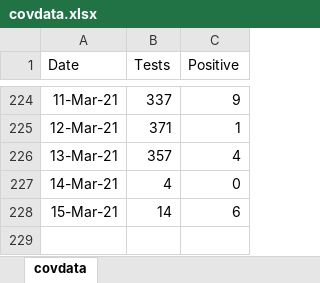
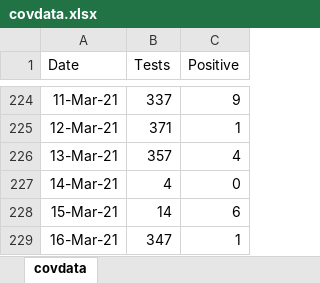
Before and after one commit to ESunRoc/URCovDashboard, an Excel workbook: covdata.xlsx, sheet covdata, drawn as a sheet; only a part is shown, gaps mark what is left out; values as stored, in another font and other column widths than the file's, no borders; the diff names each change by its address in the sheet, - before the commit and + after, or states it on an @@ line.

Commit message:
3/16

```diff
--- a/covdata.xlsx (sheet covdata)
+++ b/covdata.xlsx (sheet covdata)
+row 229: 16-Mar-21 | 347 | 1
```
